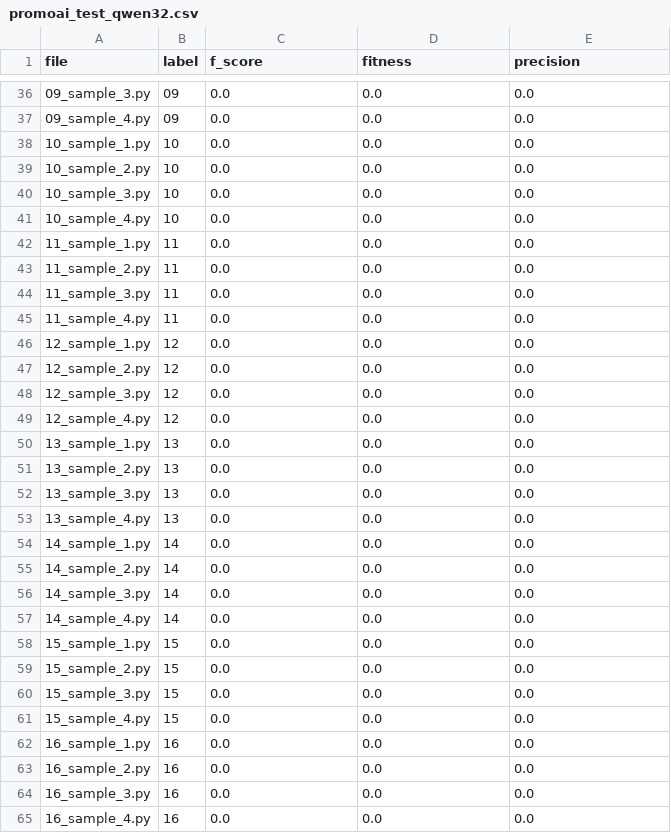
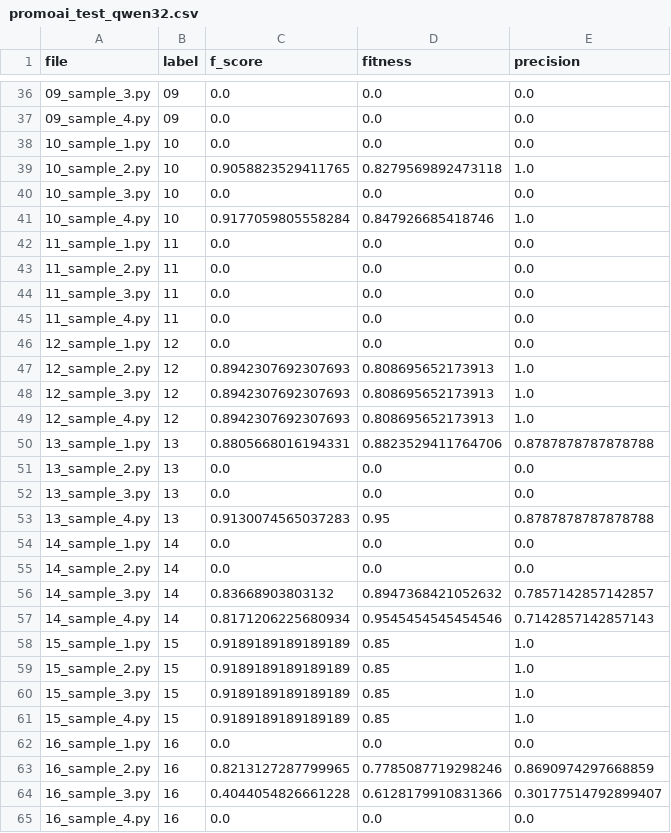
Before and after one commit to fit-alessandro-berti/rl-exps, a CSV file: pmodeling/promoai_test_qwen32.csv, drawn as a sheet; only a part is shown, gaps mark what is left out; the diff covers the shown part only.

```diff
--- a/pmodeling/promoai_test_qwen32.csv
+++ b/pmodeling/promoai_test_qwen32.csv
@@ -38,5 +38,5 @@ file,label,f_score,fitness,precision
 10_sample_1.py,10,0.0,0.0,0.0
-10_sample_2.py,10,0.0,0.0,0.0
+10_sample_2.py,10,0.9058823529411765,0.8279569892473118,1.0
 10_sample_3.py,10,0.0,0.0,0.0
-10_sample_4.py,10,0.0,0.0,0.0
+10_sample_4.py,10,0.9177059805558284,0.847926685418746,1.0
 11_sample_1.py,11,0.0,0.0,0.0
@@ -46,20 +46,20 @@ file,label,f_score,fitness,precision
 12_sample_1.py,12,0.0,0.0,0.0
-12_sample_2.py,12,0.0,0.0,0.0
-12_sample_3.py,12,0.0,0.0,0.0
-12_sample_4.py,12,0.0,0.0,0.0
-13_sample_1.py,13,0.0,0.0,0.0
+12_sample_2.py,12,0.8942307692307693,0.808695652173913,1.0
+12_sample_3.py,12,0.8942307692307693,0.808695652173913,1.0
+12_sample_4.py,12,0.8942307692307693,0.808695652173913,1.0
+13_sample_1.py,13,0.8805668016194331,0.8823529411764706,0.8787878787878788
 13_sample_2.py,13,0.0,0.0,0.0
 13_sample_3.py,13,0.0,0.0,0.0
-13_sample_4.py,13,0.0,0.0,0.0
+13_sample_4.py,13,0.9130074565037283,0.95,0.8787878787878788
 14_sample_1.py,14,0.0,0.0,0.0
 14_sample_2.py,14,0.0,0.0,0.0
-14_sample_3.py,14,0.0,0.0,0.0
-14_sample_4.py,14,0.0,0.0,0.0
-15_sample_1.py,15,0.0,0.0,0.0
-15_sample_2.py,15,0.0,0.0,0.0
-15_sample_3.py,15,0.0,0.0,0.0
-15_sample_4.py,15,0.0,0.0,0.0
+14_sample_3.py,14,0.83668903803132,0.8947368421052632,0.7857142857142857
+14_sample_4.py,14,0.8171206225680934,0.9545454545454546,0.7142857142857143
+15_sample_1.py,15,0.9189189189189189,0.85,1.0
+15_sample_2.py,15,0.9189189189189189,0.85,1.0
+15_sample_3.py,15,0.9189189189189189,0.85,1.0
+15_sample_4.py,15,0.9189189189189189,0.85,1.0
 16_sample_1.py,16,0.0,0.0,0.0
-16_sample_2.py,16,0.0,0.0,0.0
-16_sample_3.py,16,0.0,0.0,0.0
+16_sample_2.py,16,0.8213127287799965,0.7785087719298246,0.8690974297668859
+16_sample_3.py,16,0.4044054826661228,0.6128179910831366,0.30177514792899407
 16_sample_4.py,16,0.0,0.0,0.0
```
Also changed, not shown: 64 edited cells elsewhere in this file, pmodeling/promoai_test_qwen14.csv, pmodeling/promoai_test_qwen14_agg.csv, 1 other file.
